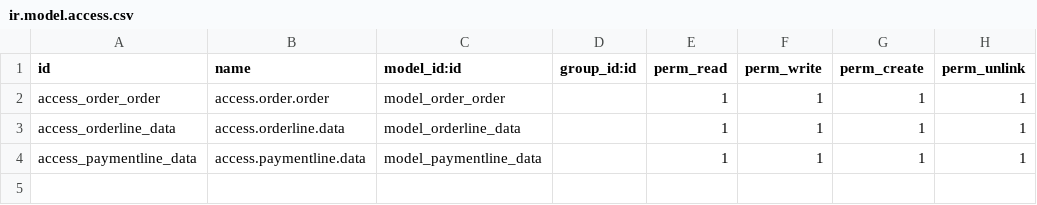
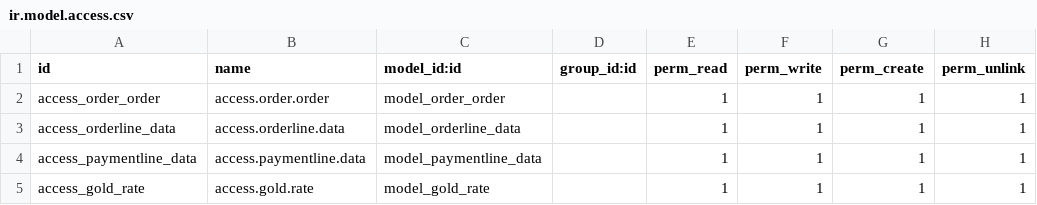
Before and after one commit to arjun-baidya/odoo15, a CSV file: custom_addons/jewellery/security/ir.model.access.csv, drawn as a sheet; the diff names each change by its address in the sheet, - before the commit and + after, or states it on an @@ line.

Commit message:
update onChnage function for gold rate jewellery module

```diff
--- a/custom_addons/jewellery/security/ir.model.access.csv
+++ b/custom_addons/jewellery/security/ir.model.access.csv
+row 5: access_gold_rate | access.gold.rate | model_gold_rate |  | 1 | 1 | 1 | 1
```
Also changed, not shown: 4 other files.
